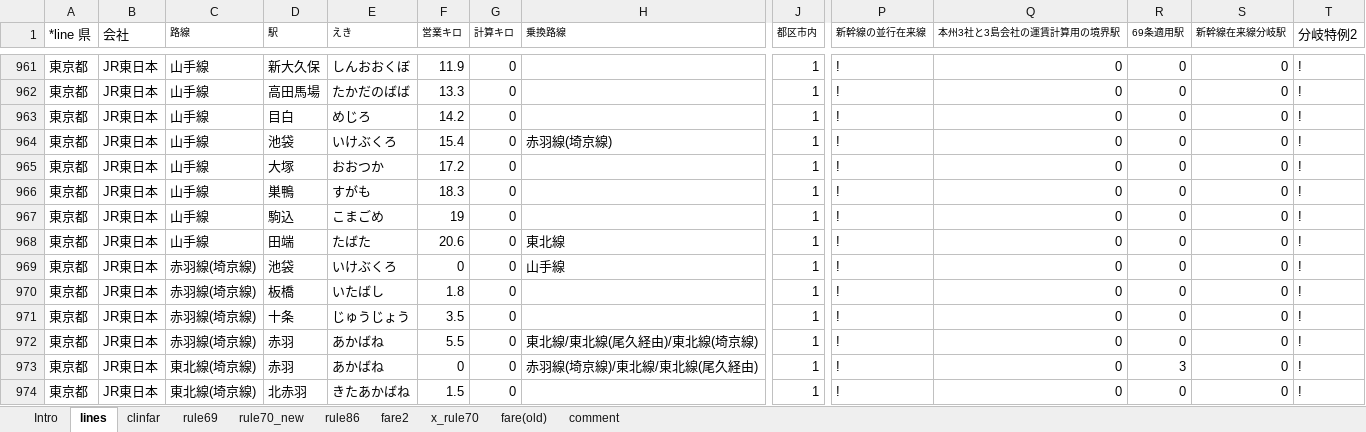
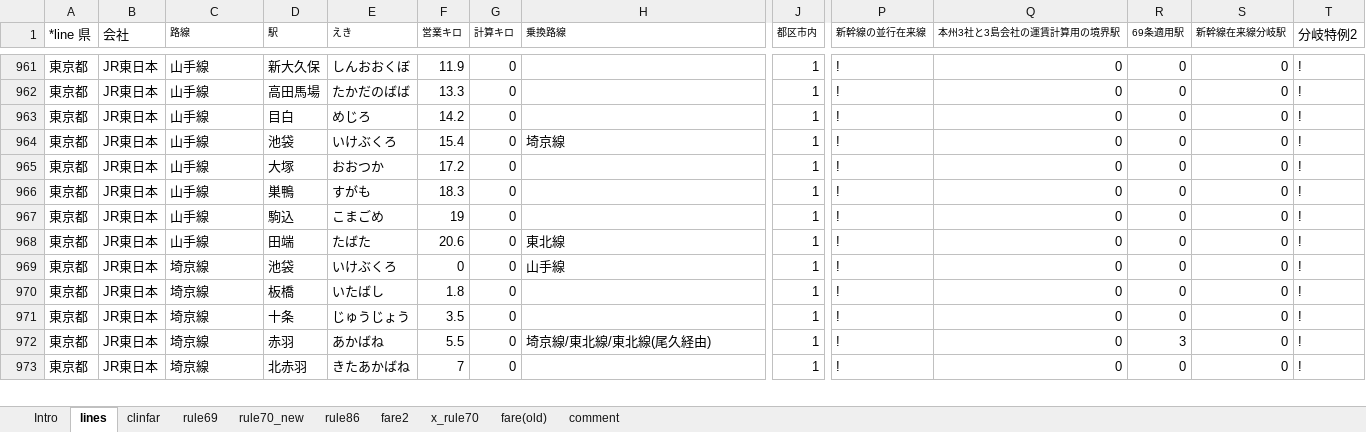
Before and after one commit to farert/farert, an Excel workbook: db/jrdb.xlsx, sheet lines, drawn as a sheet; only a part is shown, gaps mark what is left out; values as stored, in another font and other column widths than the file's, no borders; removed rows and columns are numbered as before the commit, all else as after; rows hold the shown columns only; the diff covers the shown part only; the diff names each change by its address in the sheet, - before the commit and + after, or states it on an @@ line.

```diff
--- a/db/jrdb.xlsx (sheet lines)
+++ b/db/jrdb.xlsx (sheet lines)
-H964 (乗換路線): 赤羽線(埼京線)
+H964 (乗換路線): 埼京線
-C969:C972 (路線): 赤羽線(埼京線)
+C969:C972 (路線): 埼京線
-H972 (乗換路線): 東北線/東北線(尾久経由)/東北線(埼京線)
+H972 (乗換路線): 埼京線/東北線/東北線(尾久経由)
-R972 (69条適用駅): 0
+R972 (69条適用駅): 3
-row 973: 東京都 | JR東日本 | 東北線(埼京線) | 赤羽 | あかばね | 0 | 0 | 赤羽線(埼京線)/東北線/東北線(尾久経由) | 1 | ! | 0 | 3 | 0 | !
-C973 (路線): 東北線(埼京線)
+C973 (路線): 埼京線
-F973 (営業キロ): 1.5
+F973 (営業キロ): 7
```
Also changed, not shown: 3 removed rows and 114 edited cells elsewhere in this sheet, sheet clinfar, sheet fare2, sheet rule86, formulas that keep their value, 16 other files.
